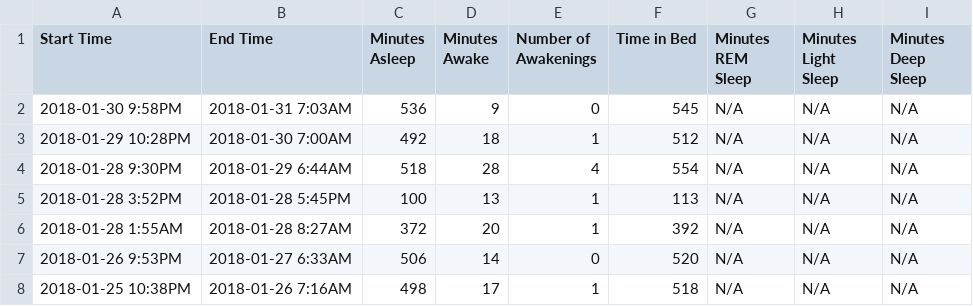
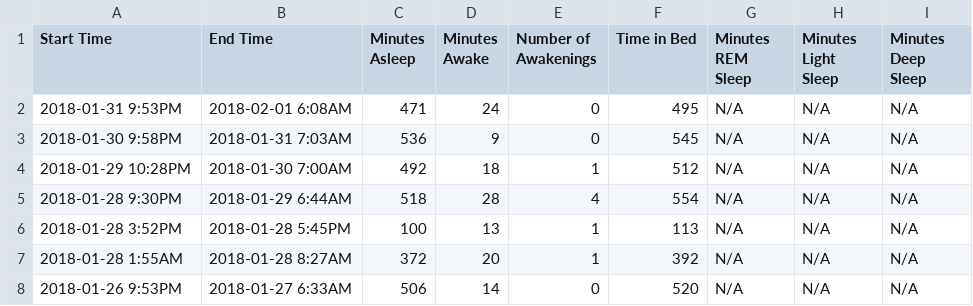
Before and after one commit to ninaspezz/Capstone_Project, a CSV file: fitbit_sleep_january_2018.csv, drawn as a sheet; only a part is shown; the shorter side is filled out with more unchanged rows; the diff names each change by its address in the sheet, - before the commit and + after, or states it on an @@ line.

```diff
--- a/fitbit_sleep_january_2018.csv
+++ b/fitbit_sleep_january_2018.csv
+row 2: 2018-01-31 9:53PM | 2018-02-01 6:08AM | 471 | 24 | 0 | 495 | N/A | N/A | N/A
```
Also changed, not shown: act_data_clean.csv, fitbit_sleep_december_2017.csv, 5 other files.
